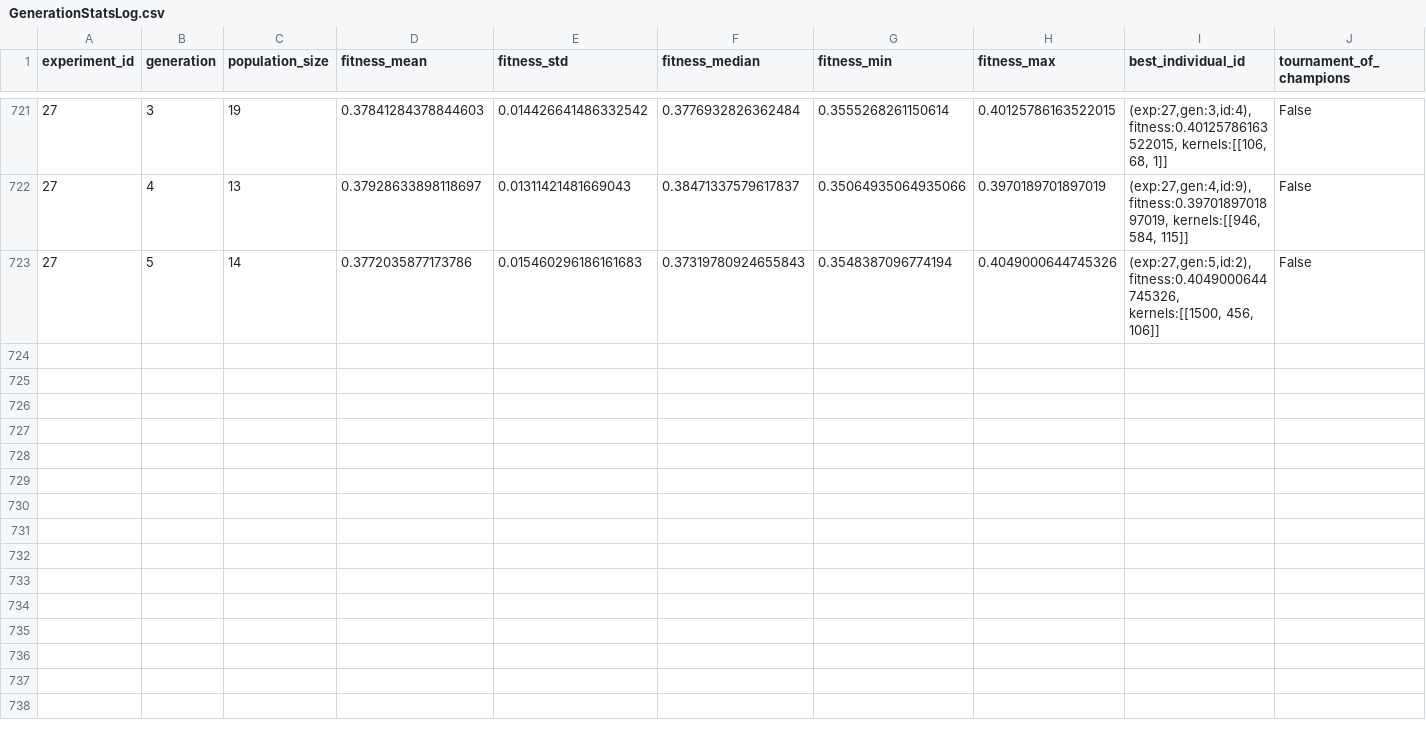
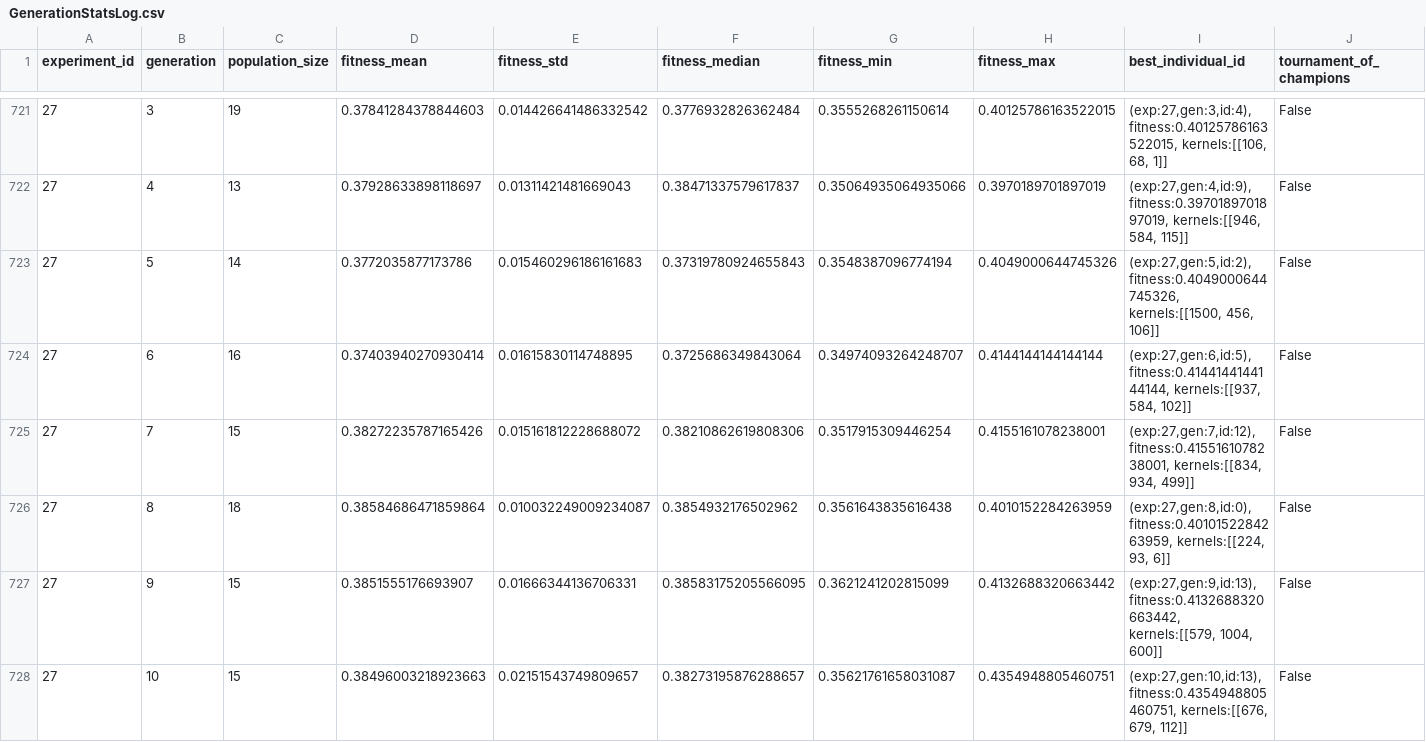
Before and after one commit to emilhar/signal_fusion_nas, a CSV file: SLEAP/Logs/OLogs/GenerationStatsLog.csv, drawn as a sheet; only a part is shown, gaps mark what is left out.

```diff
--- a/SLEAP/Logs/OLogs/GenerationStatsLog.csv
+++ b/SLEAP/Logs/OLogs/GenerationStatsLog.csv
@@ -723 +723,6 @@ experiment_id,generation,population_size,fitness_mean,fitness_std,fitness_median
 27,5,14,0.3772035877173786,0.015460296186161683,0.37319780924655843,0.3548387096774194,0.4049000644745326,"(exp:27,gen:5,id:2), fitness:0.4049000644745326, kernels:[[1500, 456, 106]]",False
+27,6,16,0.37403940270930414,0.01615830114748895,0.3725686349843064,0.34974093264248707,0.4144144144144144,"(exp:27,gen:6,id:5), fitness:0.4144144144144144, kernels:[[937, 584, 102]]",False
+27,7,15,0.38272235787165426,0.015161812228688072,0.38210862619808306,0.3517915309446254,0.4155161078238001,"(exp:27,gen:7,id:12), fitness:0.4155161078238001, kernels:[[834, 934, 499]]",False
+27,8,18,0.38584686471859864,0.010032249009234087,0.3854932176502962,0.3561643835616438,0.4010152284263959,"(exp:27,gen:8,id:0), fitness:0.4010152284263959, kernels:[[224, 93, 6]]",False
+27,9,15,0.3851555176693907,0.01666344136706331,0.38583175205566095,0.3621241202815099,0.4132688320663442,"(exp:27,gen:9,id:13), fitness:0.4132688320663442, kernels:[[579, 1004, 600]]",False
+27,10,15,0.38496003218923663,0.02151543749809657,0.38273195876288657,0.35621761658031087,0.4354948805460751,"(exp:27,gen:10,id:13), fitness:0.4354948805460751, kernels:[[676, 679, 112]]",False
```
Also changed, not shown: SLEAP/Logs/OLogs/ExperimentStatsLog.csv, 3 other files.
